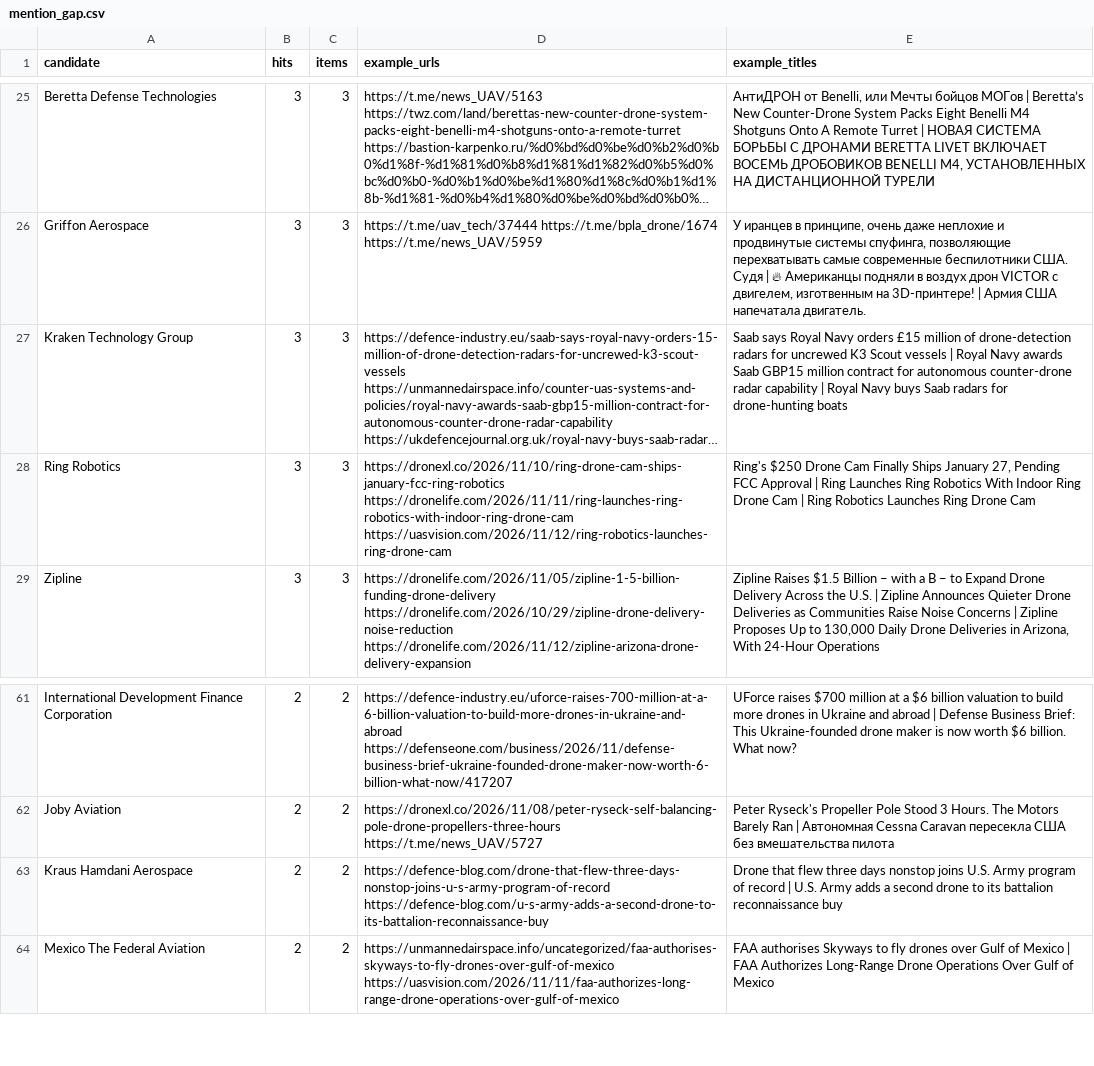
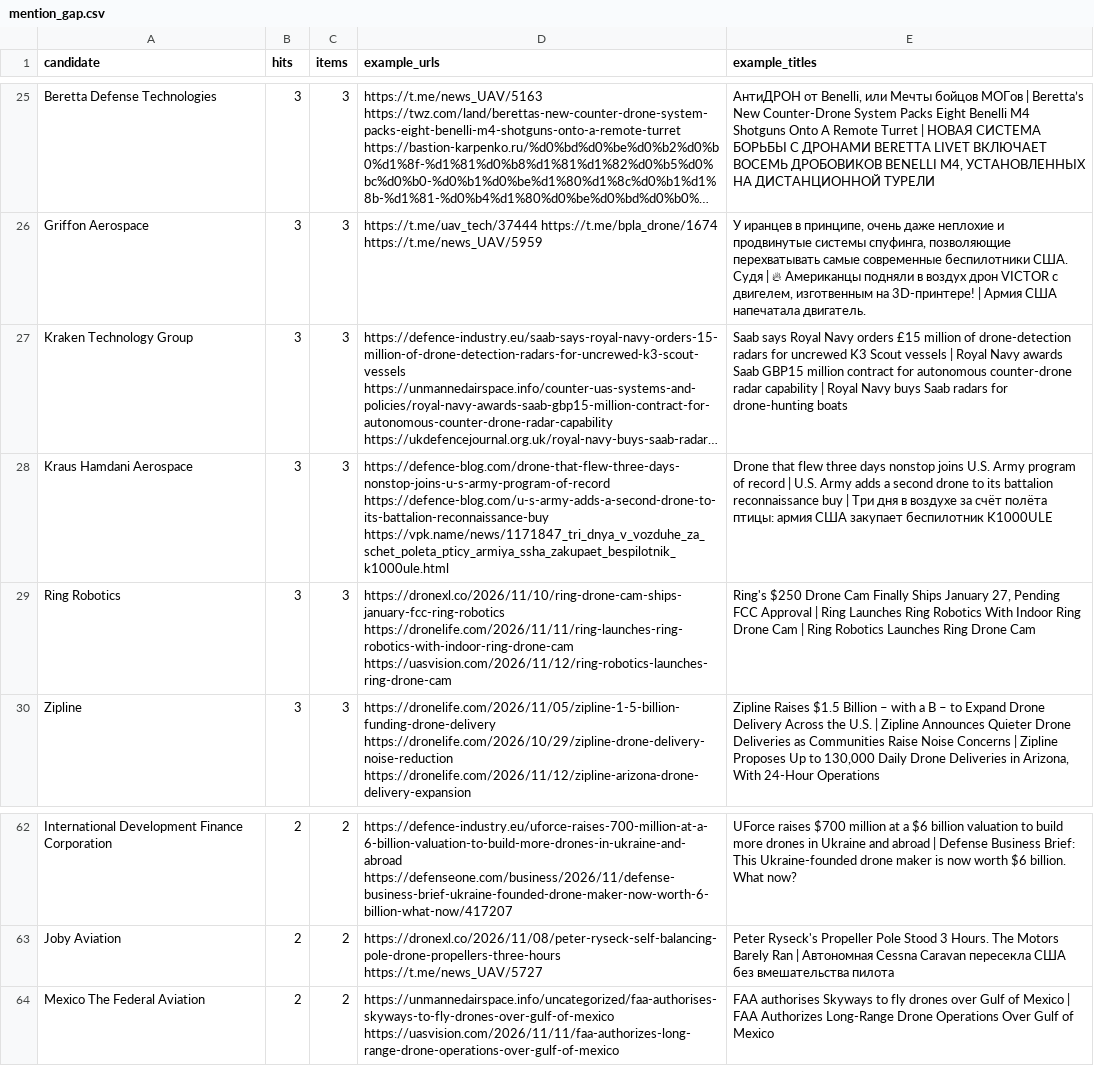
Before and after one commit to SKB-BY/cbr-news-materials, a CSV file: data/mention_gap.csv, drawn as a sheet; only a part is shown, gaps mark what is left out; long unchanged cells end in …; removed rows and columns are numbered as before the commit, all else as after; the diff names each change by its address in the sheet, - before the commit and + after, or states it on an @@ line.

```diff
--- a/data/mention_gap.csv
+++ b/data/mention_gap.csv
+row 28: Kraus Hamdani Aerospace | 3 | 3 | https://defence-blog.com/drone-that-flew-three-days-nonstop-joins-u-s-army-program-of-record https://defence-blog.com/u-s-army-adds-a-second-drone-to-its-battalion-reconnaissance-buy https://vpk.name/news/1171847_tri_dnya_v_vozduhe_za_schet_poleta_pticy_armiya_ssha_zakupaet_bespilotnik_k1000ule.html | Drone that flew three days nonstop joins U.S. Army program of record | U.S. Army adds a second drone to its battalion reconnaissance buy | Три дня в воздухе за счёт полёта птицы: армия США закупает беспилотник K1000ULE
-row 63: Kraus Hamdani Aerospace | 2 | 2 | https://defence-blog.com/drone-that-flew-three-days-nonstop-joins-u-s-army-program-of-record https://defence-blog.com/u-s-army-adds-a-second-drone-to-its-battalion-reconnaissance-buy | Drone that flew three days nonstop joins U.S. Army program of record | U.S. Army adds a second drone to its battalion reconnaissance buy
```
Also changed, not shown: news-map/entities_unlocated.csv, 17 other files.
